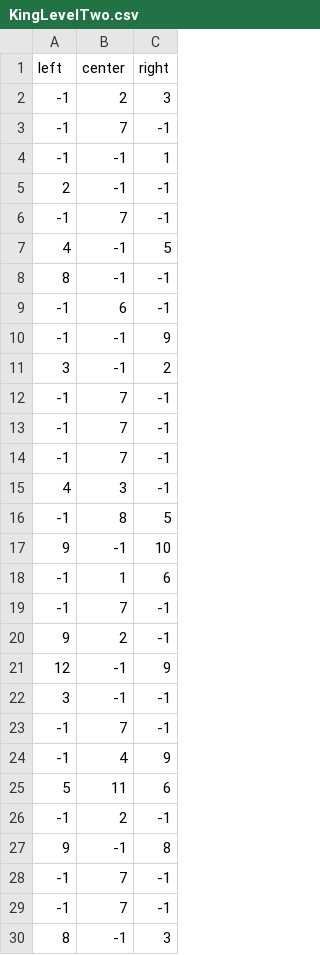
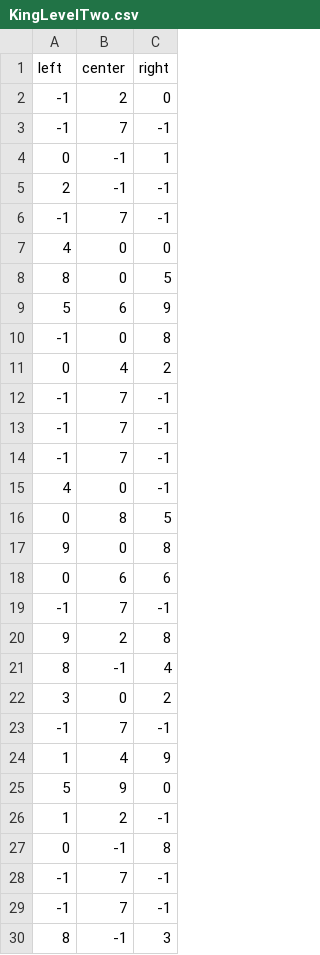
Before and after one commit to jjooyoun/Endless-Running, a CSV file: Assets/Settings/KingLevelTwo.csv, drawn as a sheet; only a part is shown; the diff covers the shown part only.

Commit message:
Make csv level 2 to 4 easier

```diff
--- a/Assets/Settings/KingLevelTwo.csv
+++ b/Assets/Settings/KingLevelTwo.csv
@@ -1,12 +1,12 @@
 left,center,right
--1,2,3
+-1,2,0
 -1,7,-1
--1,-1,1
+0,-1,1
 2,-1,-1
 -1,7,-1
-4,-1,5
-8,-1,-1
--1,6,-1
--1,-1,9
-3,-1,2
+4,0,0
+8,0,5
+5,6,9
+-1,0,8
+0,4,2
 -1,7,-1
@@ -14,15 +14,15 @@ left,center,right
 -1,7,-1
-4,3,-1
--1,8,5
-9,-1,10
--1,1,6
+4,0,-1
+0,8,5
+9,0,8
+0,6,6
 -1,7,-1
-9,2,-1
-12,-1,9
-3,-1,-1
+9,2,8
+8,-1,4
+3,0,2
 -1,7,-1
--1,4,9
-5,11,6
--1,2,-1
-9,-1,8
+1,4,9
+5,9,0
+1,2,-1
+0,-1,8
 -1,7,-1
```
Also changed, not shown: 7 added rows, 7 removed rows and 18 edited cells elsewhere in this file, Assets/Settings/KingLevelFour.csv, Assets/Settings/KingLevelThree.csv, 6 other files.
